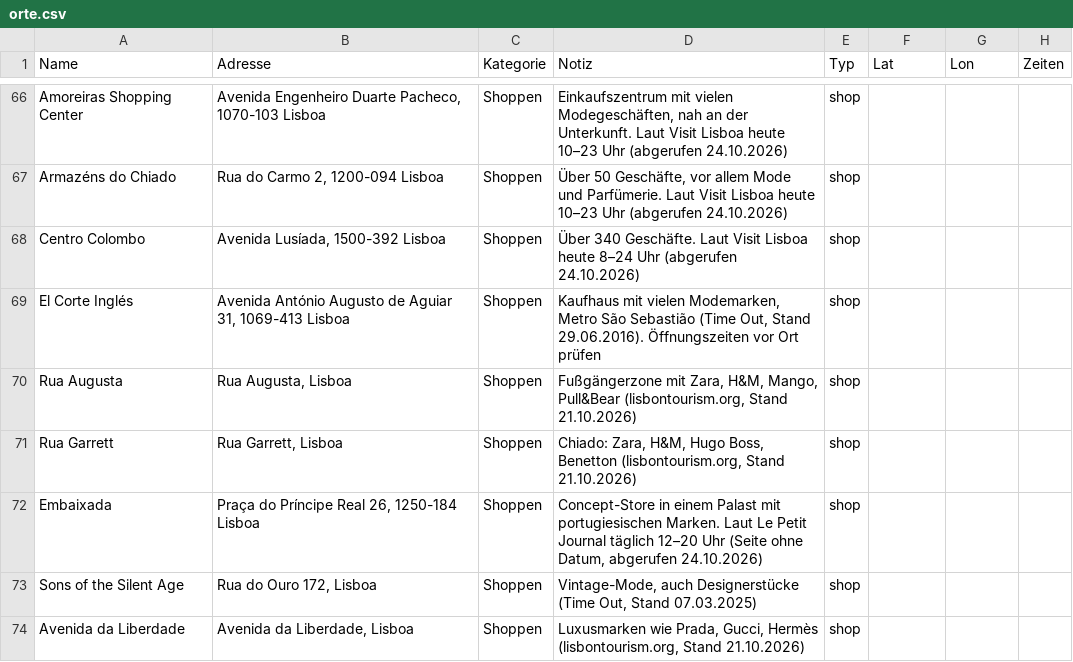
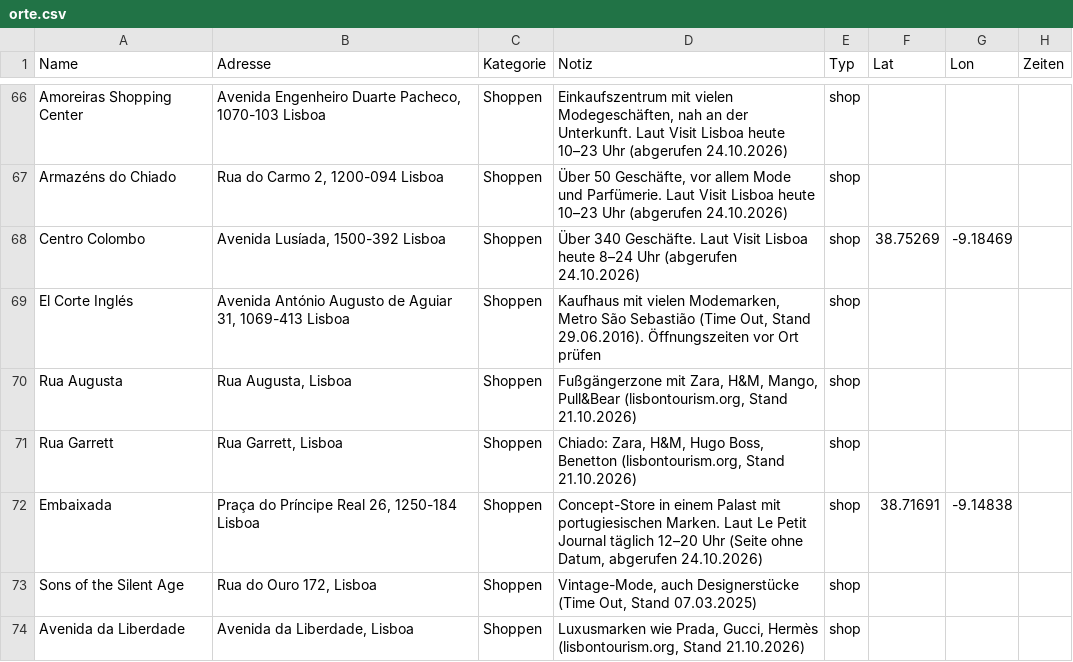
Before and after one commit to CUK999/Fasan-Karte, a CSV file: data/orte.csv, drawn as a sheet; only a part is shown, gaps mark what is left out.

```diff
--- a/data/orte.csv
+++ b/data/orte.csv
@@ -67,3 +67,3 @@ Amoreiras Shopping Center,"Avenida Engenheiro Duarte Pacheco, 1070-103 Lisboa",S
 Armazéns do Chiado,"Rua do Carmo 2, 1200-094 Lisboa",Shoppen,"Über 50 Geschäfte, vor allem Mode und Parfümerie. Laut Visit Lisboa heute 10–23 Uhr (abgerufen 24.10.2026)",shop,,,
-Centro Colombo,"Avenida Lusíada, 1500-392 Lisboa",Shoppen,Über 340 Geschäfte. Laut Visit Lisboa heute 8–24 Uhr (abgerufen 24.10.2026),shop,,,
+Centro Colombo,"Avenida Lusíada, 1500-392 Lisboa",Shoppen,Über 340 Geschäfte. Laut Visit Lisboa heute 8–24 Uhr (abgerufen 24.10.2026),shop,38.75269,-9.18469,
 El Corte Inglés,"Avenida António Augusto de Aguiar 31, 1069-413 Lisboa",Shoppen,"Kaufhaus mit vielen Modemarken, Metro São Sebastião (Time Out, Stand 29.06.2016). Öffnungszeiten vor Ort prüfen",shop,,,
@@ -71,3 +71,3 @@ Rua Augusta,"Rua Augusta, Lisboa",Shoppen,"Fußgängerzone mit Zara, H&M, Mango,
 Rua Garrett,"Rua Garrett, Lisboa",Shoppen,"Chiado: Zara, H&M, Hugo Boss, Benetton (lisbontourism.org, Stand 21.10.2026)",shop,,,
-Embaixada,"Praça do Príncipe Real 26, 1250-184 Lisboa",Shoppen,"Concept-Store in einem Palast mit portugiesischen Marken. Laut Le Petit Journal täglich 12–20 Uhr (Seite ohne Datum, abgerufen 24.10.2026)",shop,,,
+Embaixada,"Praça do Príncipe Real 26, 1250-184 Lisboa",Shoppen,"Concept-Store in einem Palast mit portugiesischen Marken. Laut Le Petit Journal täglich 12–20 Uhr (Seite ohne Datum, abgerufen 24.10.2026)",shop,38.71691,-9.14838,
 Sons of the Silent Age,"Rua do Ouro 172, Lisboa",Shoppen,"Vintage-Mode, auch Designerstücke (Time Out, Stand 07.03.2025)",shop,,,
```
Also changed, not shown: 5 other files.
